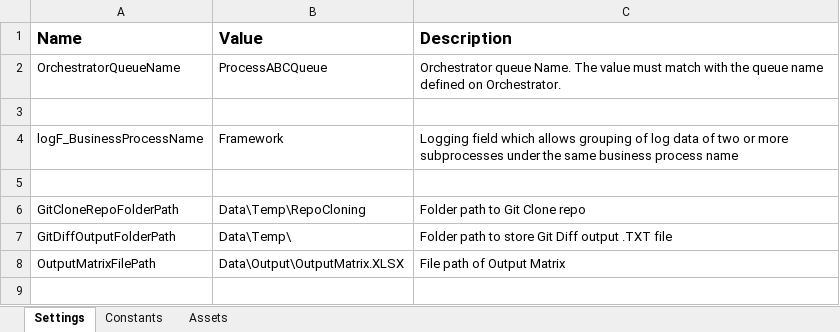
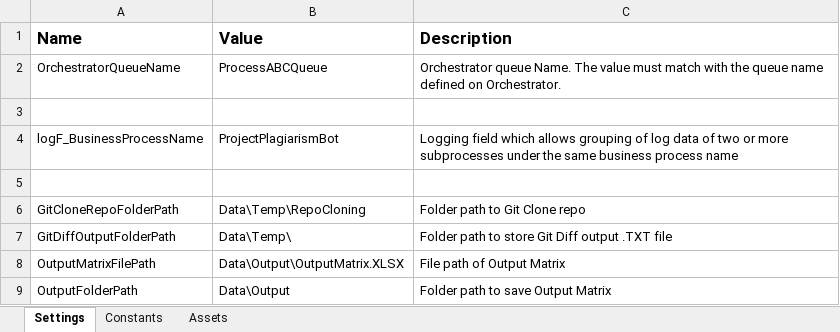
Before and after one commit to revaturelabs/uipath-automation-4, an Excel workbook: Data/Config.xlsx, sheet Settings, drawn as a sheet; values as stored, in another font and other column widths than the file's, no borders; the diff names each change by its address in the sheet, - before the commit and + after, or states it on an @@ line.

Commit message:
Add OutputFolderPath to Config.XLSX

```diff
--- a/Data/Config.xlsx (sheet Settings)
+++ b/Data/Config.xlsx (sheet Settings)
-B4 (Value): Framework
+B4 (Value): ProjectPlagiarismBot
+row 9: OutputFolderPath | Data\Output | Folder path to save Output Matrix
```
